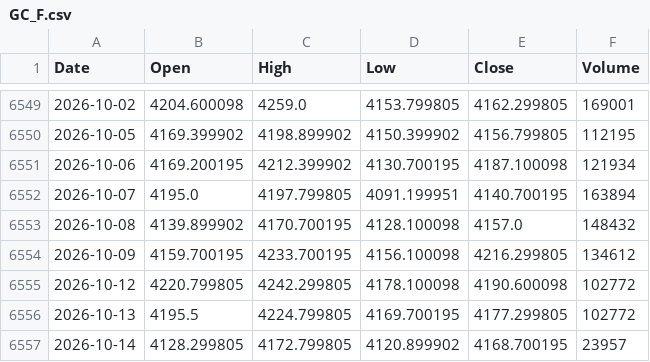
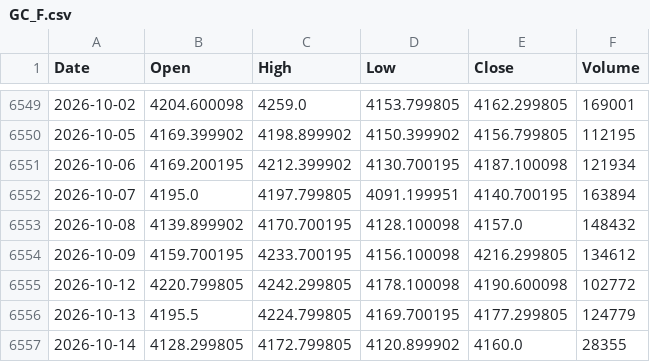
Before and after one commit to flytothejy/market-data, a CSV file: data/GC_F.csv, drawn as a sheet; only a part is shown, gaps mark what is left out.

```diff
--- a/data/GC_F.csv
+++ b/data/GC_F.csv
@@ -6555,3 +6555,3 @@ Date,Open,High,Low,Close,Volume
 2026-10-12,4220.799805,4242.299805,4178.100098,4190.600098,102772
-2026-10-13,4195.5,4224.799805,4169.700195,4177.299805,102772
-2026-10-14,4128.299805,4172.799805,4120.899902,4168.700195,23957
+2026-10-13,4195.5,4224.799805,4169.700195,4177.299805,124779
+2026-10-14,4128.299805,4172.799805,4120.899902,4160.0,28355
```
Also changed, not shown: data/000001_SS.csv, data/CL_F.csv, 20 other files.
